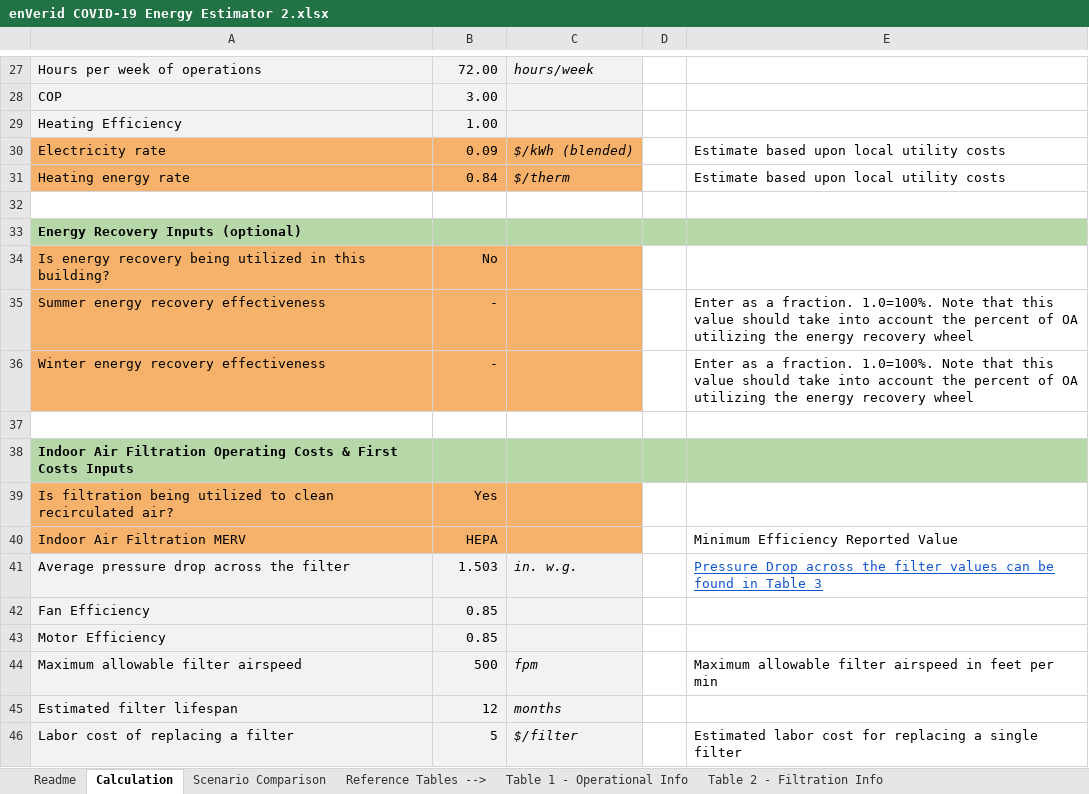
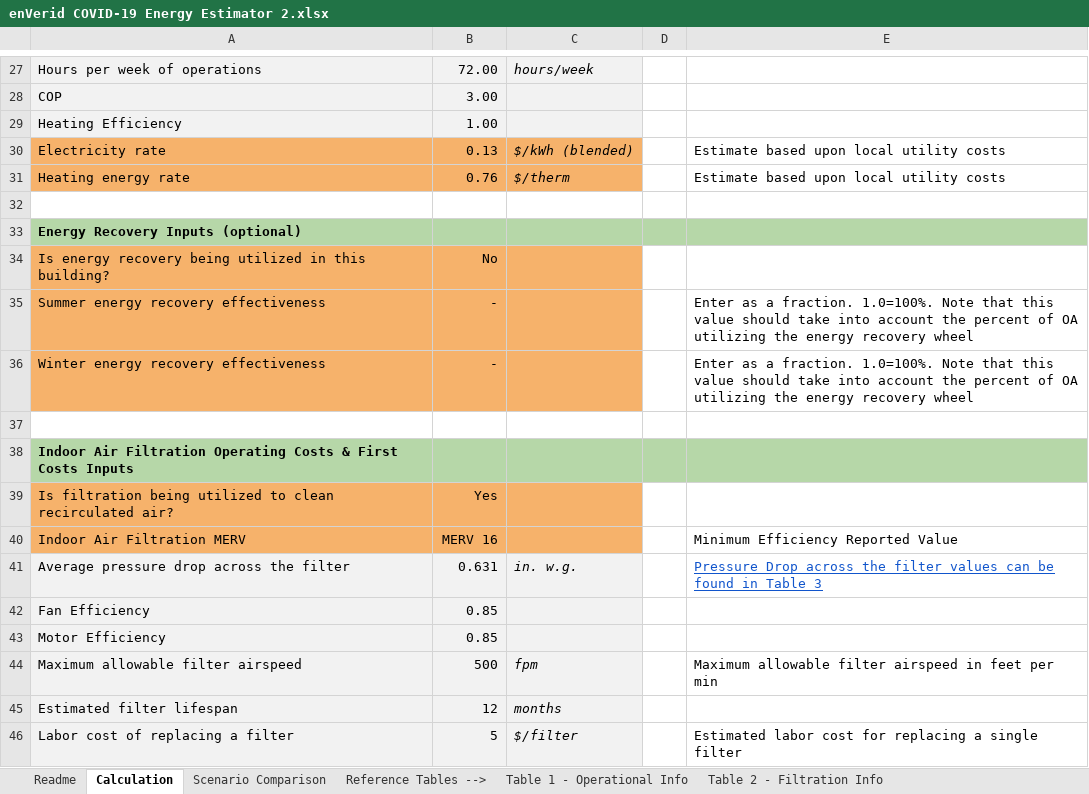
Before and after one commit to masonw11/Energy-Estimator, an Excel workbook: enVerid COVID-19 Energy Estimator 2.xlsx, sheet Calculation, drawn as a sheet; only a part is shown, gaps mark what is left out; values as stored, in another font and other column widths than the file's, no borders; conditional formats not drawn; the diff covers the shown part only; the diff names each change by its address in the sheet, - before the commit and + after, or states it on an @@ line.

```diff
--- a/enVerid COVID-19 Energy Estimator 2.xlsx (sheet Calculation)
+++ b/enVerid COVID-19 Energy Estimator 2.xlsx (sheet Calculation)
-B30: 0.09
+B30: 0.13
-B31: 0.84
+B31: 0.76
-B40: HEPA
+B40: MERV 16
-B41: 1.503
+B41: 0.631
```
Also changed, not shown: 29 edited cells elsewhere in this sheet, sheet Scenario Comparison, hidden cells, charts or pictures.
